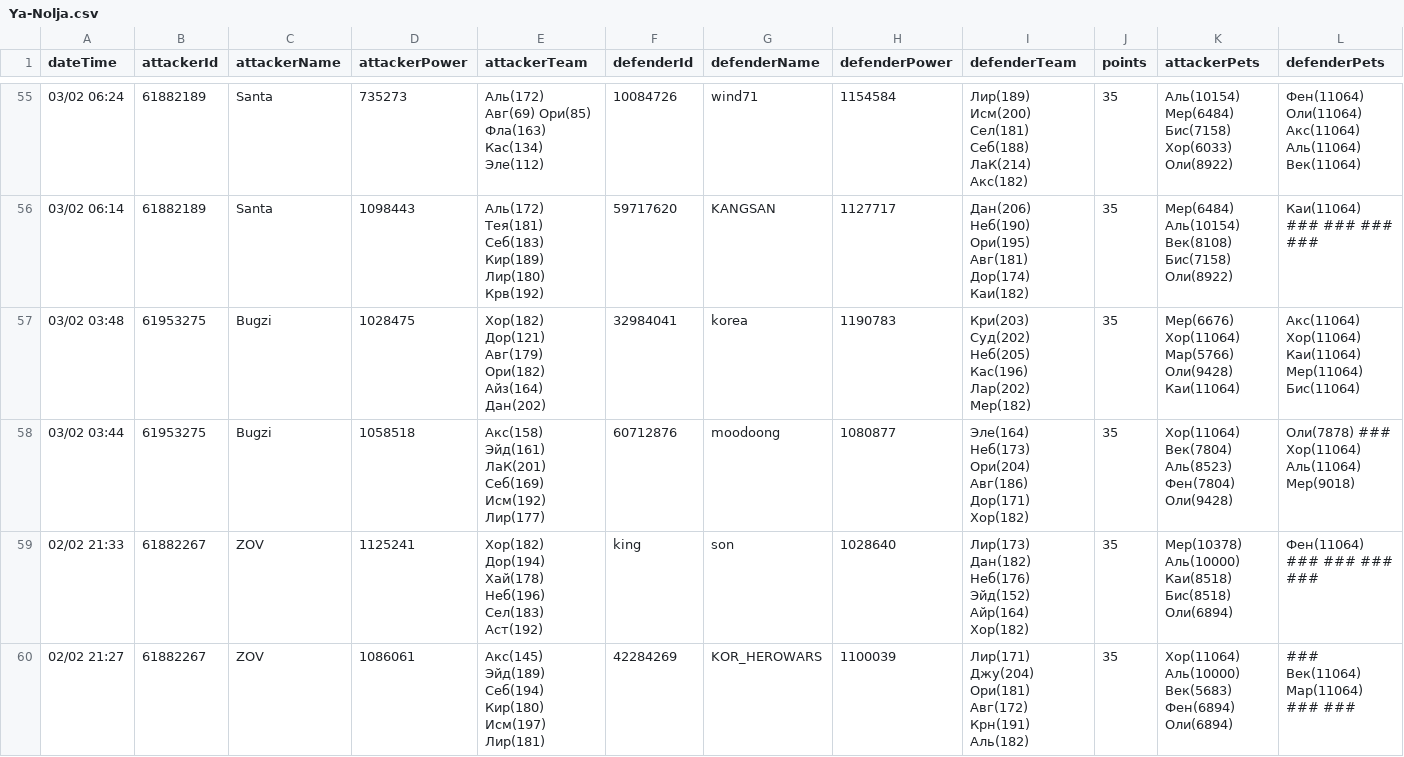
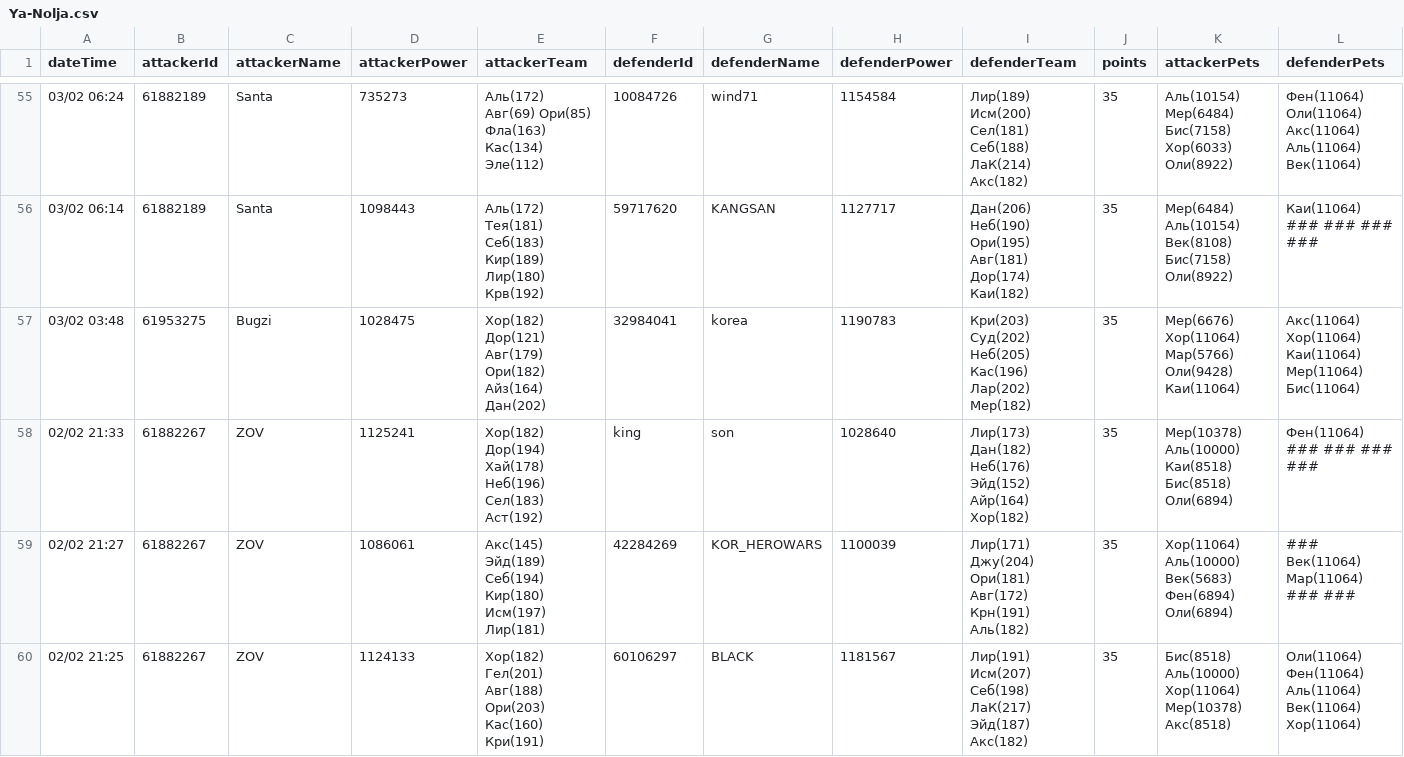
Before and after one commit to zagotovka2000/about, a CSV file: public/smBattle/processed/Ya-Nolja.csv, drawn as a sheet; only a part is shown, gaps mark what is left out; the shorter side is filled out with more unchanged rows.

```diff
--- a/public/smBattle/processed/Ya-Nolja.csv
+++ b/public/smBattle/processed/Ya-Nolja.csv
@@ -57,3 +57,2 @@ dateTime,attackerId,attackerName,attackerPower,attackerTeam,defenderId,defenderN
 "03/02 03:48","61953275","Bugzi","1028475","Хор(182) Дор(121) Авг(179) Ори(182) Айз(164) Дан(202)","32984041","korea","1190783","Кри(203) Суд(202) Неб(205) Кас(196) Лар(202) Мер(182)","35","Мер(6676) Хор(11064) Мар(5766) Оли(9428) Каи(11064)","Акс(11064) Хор(11064) Каи(11064) Мер(11064) Бис(11064)"
-"03/02 03:44","61953275","Bugzi","1058518","Акс(158) Эйд(161) ЛаК(201) Себ(169) Исм(192) Лир(177)","60712876","moodoong","1080877","Эле(164) Неб(173) Ори(204) Авг(186) Дор(171) Хор(182)","35","Хор(11064) Век(7804) Аль(8523) Фен(7804) Оли(9428)","Оли(7878) ### Хор(11064) Аль(11064) Мер(9018)"
 "02/02 21:33","61882267","ZOV","1125241","Хор(182) Дор(194) Хай(178) Неб(196) Сел(183) Аст(192)","king","son","1028640","Лир(173) Дан(182) Неб(176) Эйд(152) Айр(164) Хор(182)","35","Мер(10378) Аль(10000) Каи(8518) Бис(8518) Оли(6894)","Фен(11064) ### ### ### ###"
```
Also changed, not shown: public/smBattle/processed/HEXOGONE_LEGION_2.0.csv, public/smBattle/processed/RISING SUN .csv, 35 other files.
